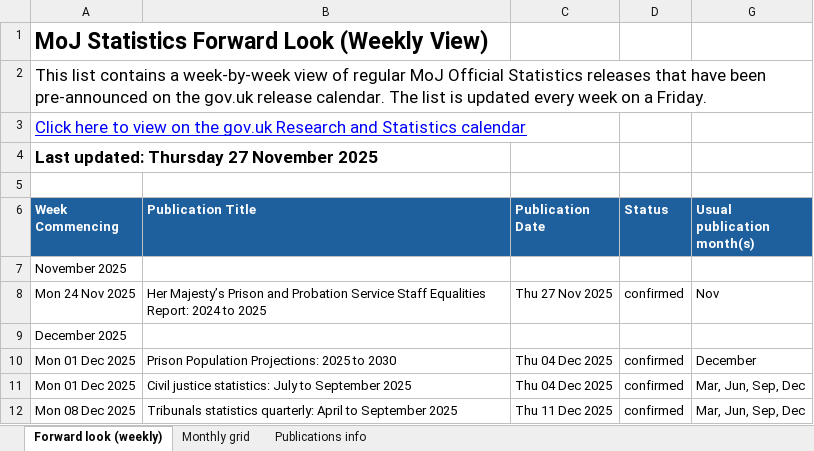
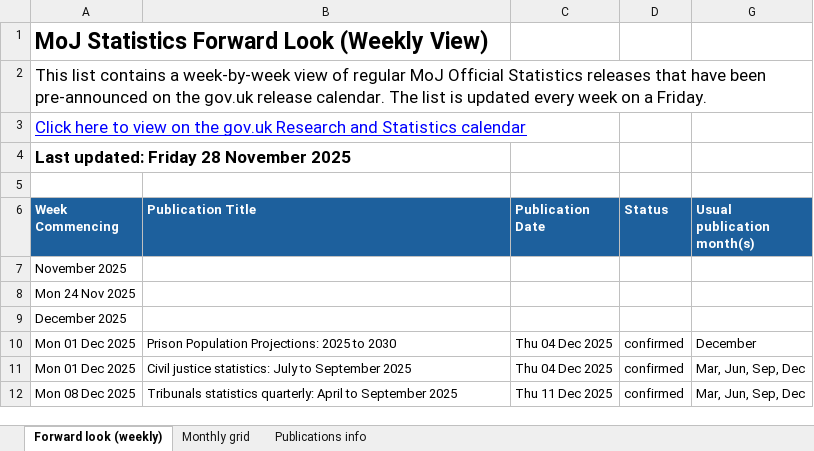
Before and after one commit to moj-analytical-services/stats-forward-look, an Excel workbook: Forward Look/Forward Look.xlsx, sheet Forward look (weekly), drawn as a sheet; only a part is shown; values as stored, in another font and other column widths than the file's, no borders; conditional formats not drawn; removed rows and columns are numbered as before the commit, all else as after; the diff names each change by its address in the sheet, - before the commit and + after, or states it on an @@ line.

```diff
--- a/Forward Look/Forward Look.xlsx (sheet Forward look (weekly))
+++ b/Forward Look/Forward Look.xlsx (sheet Forward look (weekly))
-A4 (Week Commencing): Last updated: Thursday 27 November 2025
+A4 (Week Commencing): Last updated: Friday 28 November 2025
-row 8: Mon 24 Nov 2025 | Her Majesty’s Prison and Probation Service Staff Equalities Report: 2024 to 2025 | Thu 27 Nov 2025 | confirmed | Nov
+row 8: Mon 24 Nov 2025
```
Also changed, not shown: sheet Publications info, sheet Monthly grid, hidden cells, Stats Publication Leads.xlsx, 1 other file.
